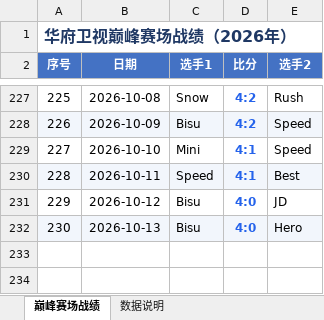
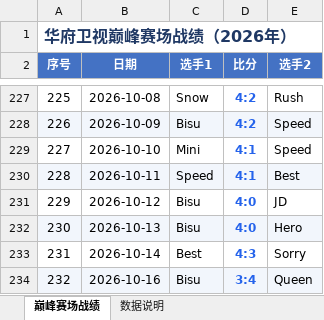
Before and after one commit to yanwx54/peak-arena-ledger, an Excel workbook: 华府卫视巅峰赛场战绩_2026.xlsx, sheet 巅峰赛场战绩, drawn as a sheet; only a part is shown, gaps mark what is left out; values as stored, in another font and other column widths than the file's, no borders; the diff names each change by its address in the sheet, - before the commit and + after, or states it on an @@ line.

Commit message:
chore(data): 同步 2026-10-16（共 232 场）

```diff
--- a/华府卫视巅峰赛场战绩_2026.xlsx (sheet 巅峰赛场战绩)
+++ b/华府卫视巅峰赛场战绩_2026.xlsx (sheet 巅峰赛场战绩)
+row 233: 231 | 2026-10-14 | Best | 4:3 | Sorry
+row 234: 232 | 2026-10-16 | Bisu | 3:4 | Queen
```
Also changed, not shown: sheet 数据说明, 7 other files.
